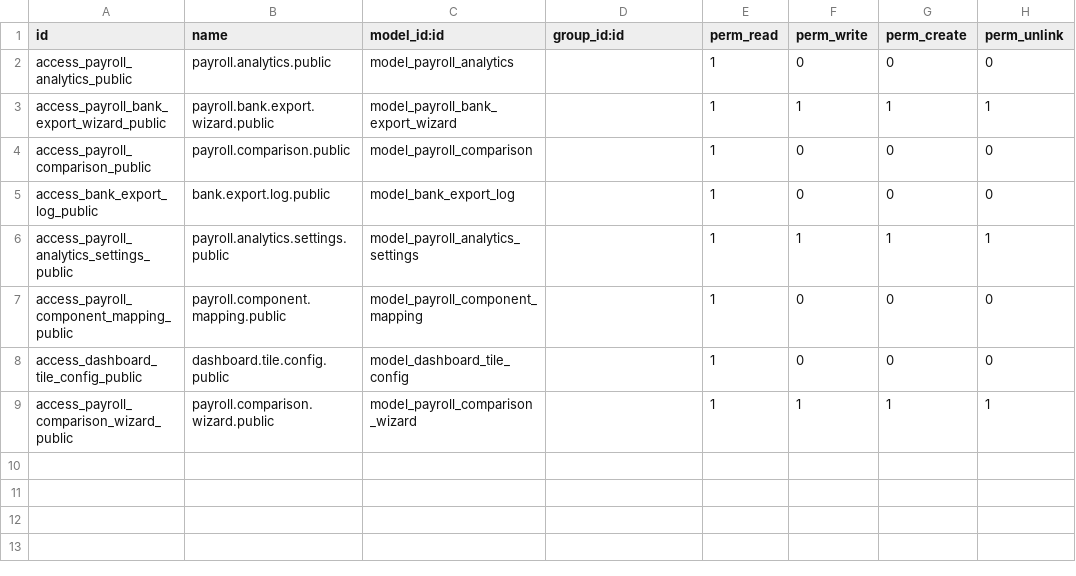
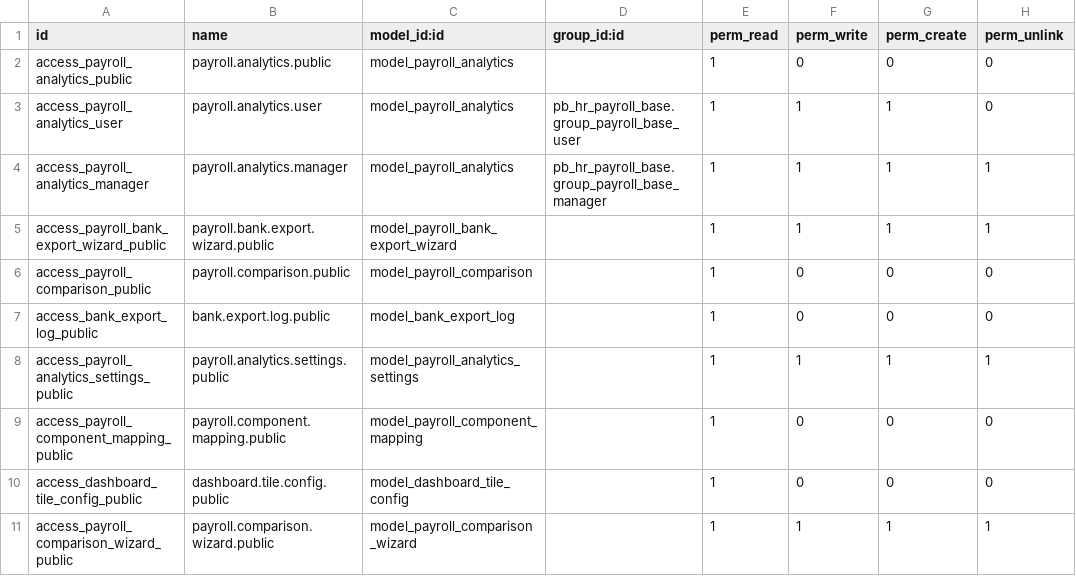
Before and after one commit to biztinct/gitlocal, a CSV file: payroll_analytics_approval/security/ir.model.access.csv, drawn as a sheet.

Commit message:
Analytics working

```diff
--- a/payroll_analytics_approval/security/ir.model.access.csv
+++ b/payroll_analytics_approval/security/ir.model.access.csv
@@ -2,2 +2,4 @@ id,name,model_id:id,group_id:id,perm_read,perm_write,perm_create,perm_unlink
 access_payroll_analytics_public,payroll.analytics.public,model_payroll_analytics,,1,0,0,0
+access_payroll_analytics_user,payroll.analytics.user,model_payroll_analytics,pb_hr_payroll_base.group_payroll_base_user,1,1,1,0
+access_payroll_analytics_manager,payroll.analytics.manager,model_payroll_analytics,pb_hr_payroll_base.group_payroll_base_manager,1,1,1,1
 access_payroll_bank_export_wizard_public,payroll.bank.export.wizard.public,model_payroll_bank_export_wizard,,1,1,1,1
```
Also changed, not shown: 3 other files.
